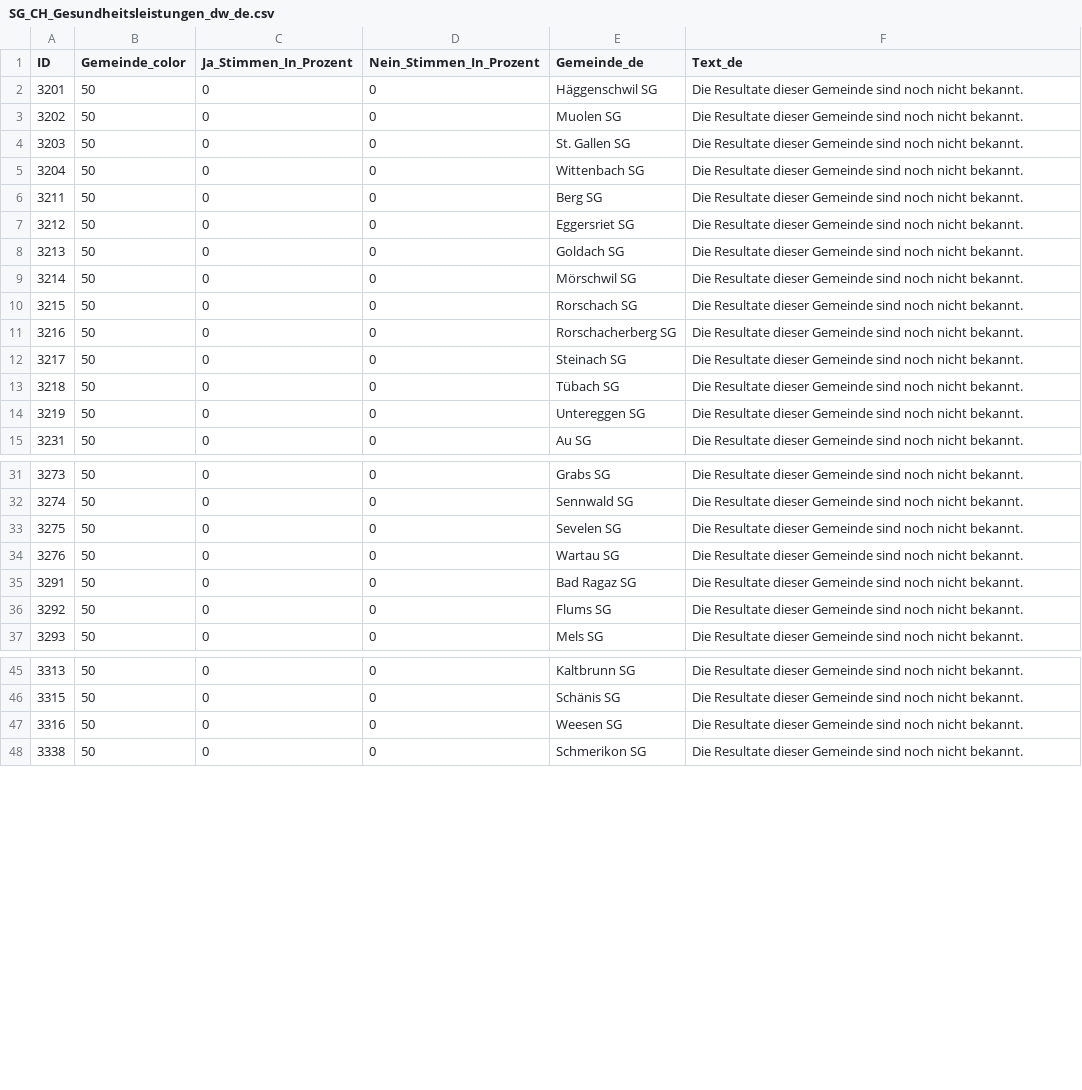
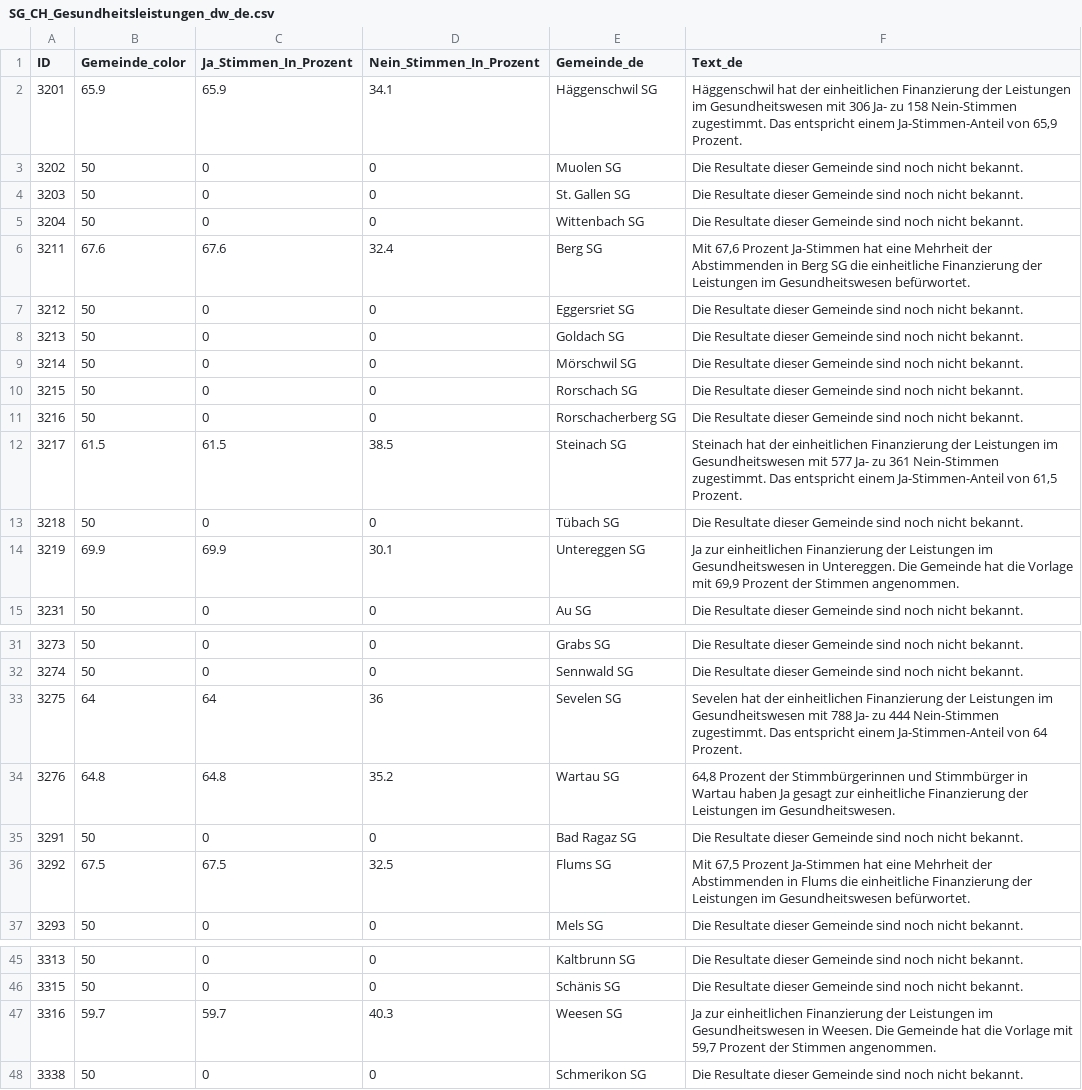
Before and after one commit to awp-finanznachrichten/lena_november2024, a CSV file: Output_Cantons/SG_CH_Gesundheitsleistungen_dw_de.csv, drawn as a sheet; only a part is shown, gaps mark what is left out.

```diff
--- a/Output_Cantons/SG_CH_Gesundheitsleistungen_dw_de.csv
+++ b/Output_Cantons/SG_CH_Gesundheitsleistungen_dw_de.csv
@@ -1,3 +1,3 @@
 "ID","Gemeinde_color","Ja_Stimmen_In_Prozent","Nein_Stimmen_In_Prozent","Gemeinde_de","Text_de"
-3201,50,0,0,"Häggenschwil SG","Die Resultate dieser Gemeinde sind noch nicht bekannt."
+3201,65.9,65.9,34.1,"Häggenschwil SG","Häggenschwil hat der einheitlichen Finanzierung der Leistungen im Gesundheitswesen mit 306 Ja- zu 158 Nein-Stimmen zugestimmt. Das entspricht einem Ja-Stimmen-Anteil von 65,9 Prozent."
 3202,50,0,0,"Muolen SG","Die Resultate dieser Gemeinde sind noch nicht bekannt."
@@ -5,3 +5,3 @@
 3204,50,0,0,"Wittenbach SG","Die Resultate dieser Gemeinde sind noch nicht bekannt."
-3211,50,0,0,"Berg SG","Die Resultate dieser Gemeinde sind noch nicht bekannt."
+3211,67.6,67.6,32.4,"Berg SG","Mit 67,6 Prozent Ja-Stimmen hat eine Mehrheit der Abstimmenden in Berg SG die einheitliche Finanzierung der Leistungen im Gesundheitswesen befürwortet."
 3212,50,0,0,"Eggersriet SG","Die Resultate dieser Gemeinde sind noch nicht bekannt."
@@ -11,5 +11,5 @@
 3216,50,0,0,"Rorschacherberg SG","Die Resultate dieser Gemeinde sind noch nicht bekannt."
-3217,50,0,0,"Steinach SG","Die Resultate dieser Gemeinde sind noch nicht bekannt."
+3217,61.5,61.5,38.5,"Steinach SG","Steinach hat der einheitlichen Finanzierung der Leistungen im Gesundheitswesen mit 577 Ja- zu 361 Nein-Stimmen zugestimmt. Das entspricht einem Ja-Stimmen-Anteil von 61,5 Prozent."
 3218,50,0,0,"Tübach SG","Die Resultate dieser Gemeinde sind noch nicht bekannt."
-3219,50,0,0,"Untereggen SG","Die Resultate dieser Gemeinde sind noch nicht bekannt."
+3219,69.9,69.9,30.1,"Untereggen SG","Ja zur einheitlichen Finanzierung der Leistungen im Gesundheitswesen in Untereggen. Die Gemeinde hat die Vorlage mit 69,9 Prozent der Stimmen angenommen."
 3231,50,0,0,"Au SG","Die Resultate dieser Gemeinde sind noch nicht bekannt."
@@ -32,6 +32,6 @@
 3274,50,0,0,"Sennwald SG","Die Resultate dieser Gemeinde sind noch nicht bekannt."
-3275,50,0,0,"Sevelen SG","Die Resultate dieser Gemeinde sind noch nicht bekannt."
-3276,50,0,0,"Wartau SG","Die Resultate dieser Gemeinde sind noch nicht bekannt."
+3275,64,64,36,"Sevelen SG","Sevelen hat der einheitlichen Finanzierung der Leistungen im Gesundheitswesen mit 788 Ja- zu 444 Nein-Stimmen zugestimmt. Das entspricht einem Ja-Stimmen-Anteil von 64 Prozent."
+3276,64.8,64.8,35.2,"Wartau SG","64,8 Prozent der Stimmbürgerinnen und Stimmbürger in Wartau haben Ja gesagt zur einheitliche Finanzierung der Leistungen im Gesundheitswesen."
 3291,50,0,0,"Bad Ragaz SG","Die Resultate dieser Gemeinde sind noch nicht bekannt."
-3292,50,0,0,"Flums SG","Die Resultate dieser Gemeinde sind noch nicht bekannt."
+3292,67.5,67.5,32.5,"Flums SG","Mit 67,5 Prozent Ja-Stimmen hat eine Mehrheit der Abstimmenden in Flums die einheitliche Finanzierung der Leistungen im Gesundheitswesen befürwortet."
 3293,50,0,0,"Mels SG","Die Resultate dieser Gemeinde sind noch nicht bekannt."
@@ -46,3 +46,3 @@
 3315,50,0,0,"Schänis SG","Die Resultate dieser Gemeinde sind noch nicht bekannt."
-3316,50,0,0,"Weesen SG","Die Resultate dieser Gemeinde sind noch nicht bekannt."
+3316,59.7,59.7,40.3,"Weesen SG","Ja zur einheitlichen Finanzierung der Leistungen im Gesundheitswesen in Weesen. Die Gemeinde hat die Vorlage mit 59,7 Prozent der Stimmen angenommen."
 3338,50,0,0,"Schmerikon SG","Die Resultate dieser Gemeinde sind noch nicht bekannt."
```
Also changed, not shown: Output_Cantons/LU_CH_Mietrecht_Untermiete_dw_de.csv, Output_Cantons/LU_CH_Nationalstrassen_dw_de.csv, 54 other files.
